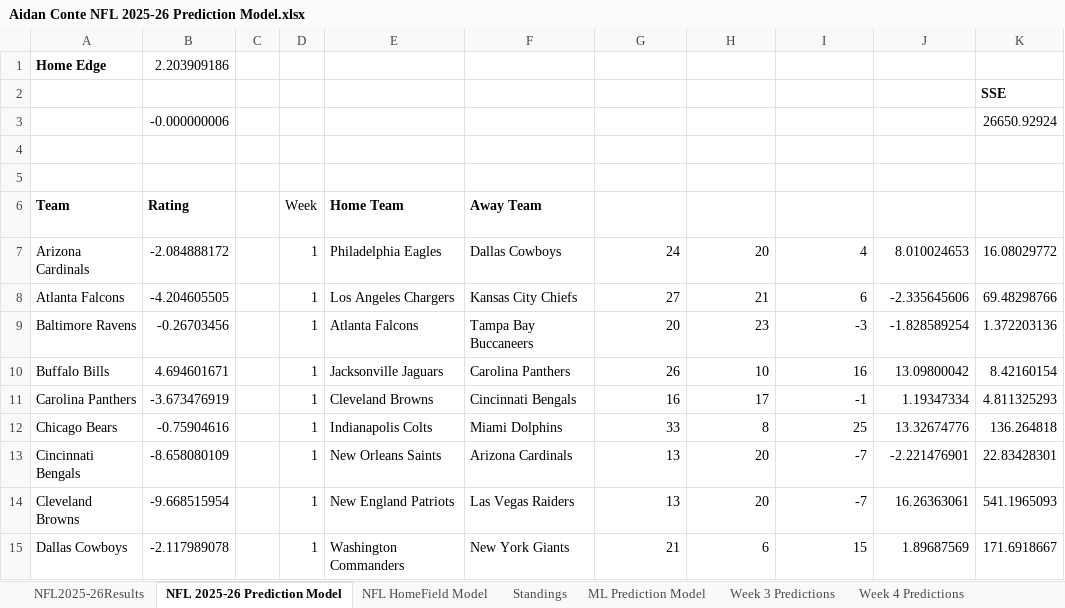
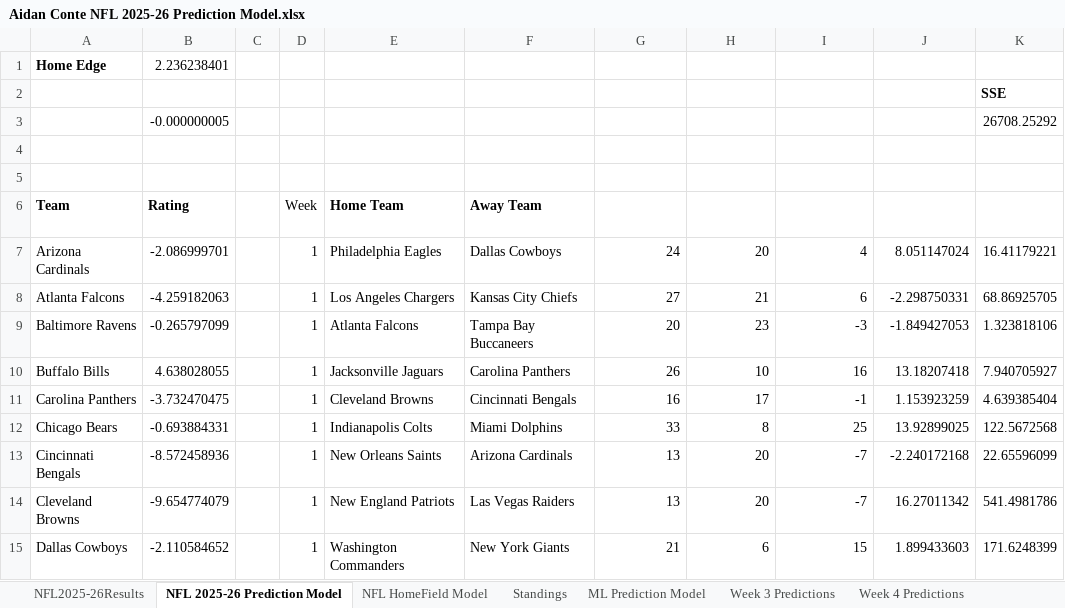
Before and after one commit to AidzNasty/NFL-Prediction-Model, an Excel workbook: Aidan Conte NFL 2025-26 Prediction Model.xlsx, sheet NFL 2025-26 Prediction Model, drawn as a sheet; only a part is shown; values as stored, in another font and other column widths than the file's, no borders; table styles not drawn; removed rows and columns are numbered as before the commit, all else as after; the diff covers the shown part only; the diff names each change by its address in the sheet, - before the commit and + after, or states it on an @@ line.

```diff
--- a/Aidan Conte NFL 2025-26 Prediction Model.xlsx (sheet NFL 2025-26 Prediction Model)
+++ b/Aidan Conte NFL 2025-26 Prediction Model.xlsx (sheet NFL 2025-26 Prediction Model)
-B1 (Rating): 2.203909186
+B1 (Rating): 2.236238401
-row 3:  | -0.000000006 |  |  |  |  |  |  |  |  | 26650.92924
+row 3:  | -0.000000005 |  |  |  |  |  |  |  |  | 26708.25292
-B7 (Rating): -2.084888172
+B7 (Rating): -2.086999701
-J7 (Home Forecast): 8.010024653
+J7 (Home Forecast): 8.051147024
-K7 (Squared Difference): 16.08029772
+K7 (Squared Difference): 16.41179221
-B8 (Rating): -4.204605505
+B8 (Rating): -4.259182063
-J8 (Home Forecast): -2.335645606
+J8 (Home Forecast): -2.298750331
-K8 (Squared Difference): 69.48298766
+K8 (Squared Difference): 68.86925705
-B9 (Rating): -0.26703456
+B9 (Rating): -0.265797099
-J9 (Home Forecast): -1.828589254
+J9 (Home Forecast): -1.849427053
-K9 (Squared Difference): 1.372203136
+K9 (Squared Difference): 1.323818106
-B10 (Rating): 4.694601671
+B10 (Rating): 4.638028055
-J10 (Home Forecast): 13.09800042
+J10 (Home Forecast): 13.18207418
-K10 (Squared Difference): 8.42160154
+K10 (Squared Difference): 7.940705927
-B11 (Rating): -3.673476919
+B11 (Rating): -3.732470475
-J11 (Home Forecast): 1.19347334
+J11 (Home Forecast): 1.153923259
-K11 (Squared Difference): 4.811325293
+K11 (Squared Difference): 4.639385404
-B12 (Rating): -0.75904616
+B12 (Rating): -0.693884331
-J12 (Home Forecast): 13.32674776
+J12 (Home Forecast): 13.92899025
-K12 (Squared Difference): 136.264818
+K12 (Squared Difference): 122.5672568
-B13 (Rating): -8.658080109
+B13 (Rating): -8.572458936
-J13 (Home Forecast): -2.221476901
+J13 (Home Forecast): -2.240172168
-K13 (Squared Difference): 22.83428301
+K13 (Squared Difference): 22.65596099
-B14 (Rating): -9.668515954
+B14 (Rating): -9.654774079
-J14 (Home Forecast): 16.26363061
+J14 (Home Forecast): 16.27011342
-K14 (Squared Difference): 541.1965093
+K14 (Squared Difference): 541.4981786
-B15 (Rating): -2.117989078
+B15 (Rating): -2.110584652
-J15 (Home Forecast): 1.89687569
+J15 (Home Forecast): 1.899433603
-K15 (Squared Difference): 171.6918667
+K15 (Squared Difference): 171.6248399
```
Also changed, not shown: 13 moved rows and 456 edited cells elsewhere in this sheet, sheet NFL HomeField Model, sheet ML Prediction Model, sheet NFL2025-26Results, sheet Standings, formulas that keep their value.
